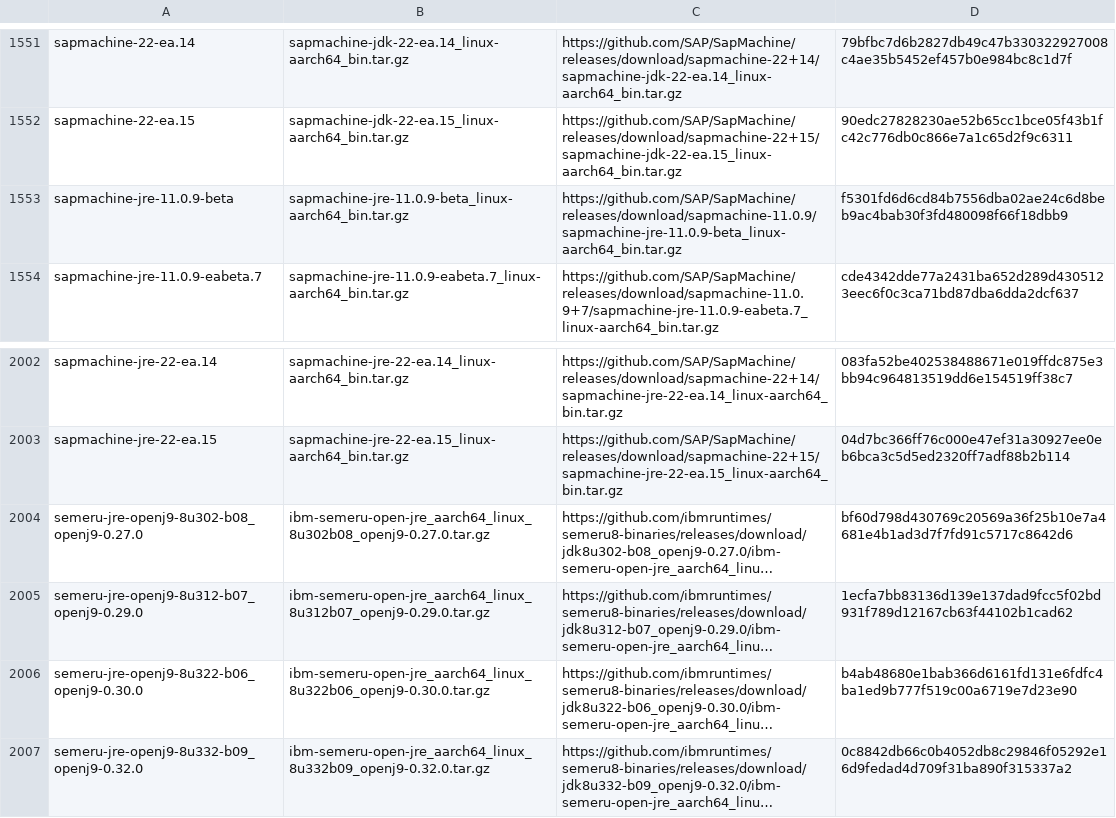
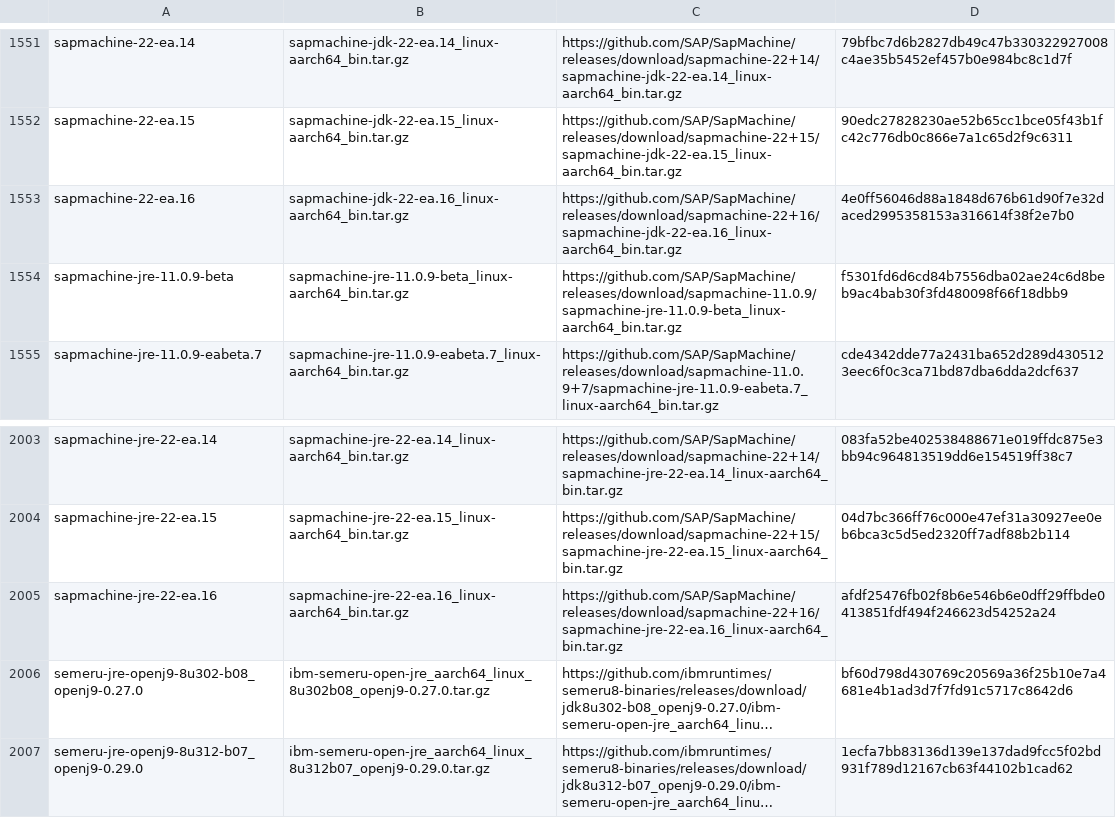
Before and after one commit to mise-plugins/rtx-java, a TSV file: data/jdk-linux-aarch64-all.tsv, drawn as a sheet; only a part is shown, gaps mark what is left out; the shorter side is filled out with more unchanged rows; long unchanged cells end in …; the diff names each change by its address in the sheet, - before the commit and + after, or states it on an @@ line.

```diff
--- a/data/jdk-linux-aarch64-all.tsv
+++ b/data/jdk-linux-aarch64-all.tsv
+row 1553: sapmachine-22-ea.16 | sapmachine-jdk-22-ea.16_linux-aarch64_bin.tar.gz | https://github.com/SAP/SapMachine/releases/download/sapmachine-22+16/sapmachine-jdk-22-ea.16_linux-aarch64_bin.tar.gz | 4e0ff56046d88a1848d676b61d90f7e32daced2995358153a316614f38f2e7b0
+row 2005: sapmachine-jre-22-ea.16 | sapmachine-jre-22-ea.16_linux-aarch64_bin.tar.gz | https://github.com/SAP/SapMachine/releases/download/sapmachine-22+16/sapmachine-jre-22-ea.16_linux-aarch64_bin.tar.gz | afdf25476fb02f8b6e546b6e0dff29ffbde0413851fdf494f246623d54252a24
```
Also changed, not shown: data/jdk-linux-aarch64-ea.tsv, data/jdk-linux-arm64-all.tsv, 9 other files.
